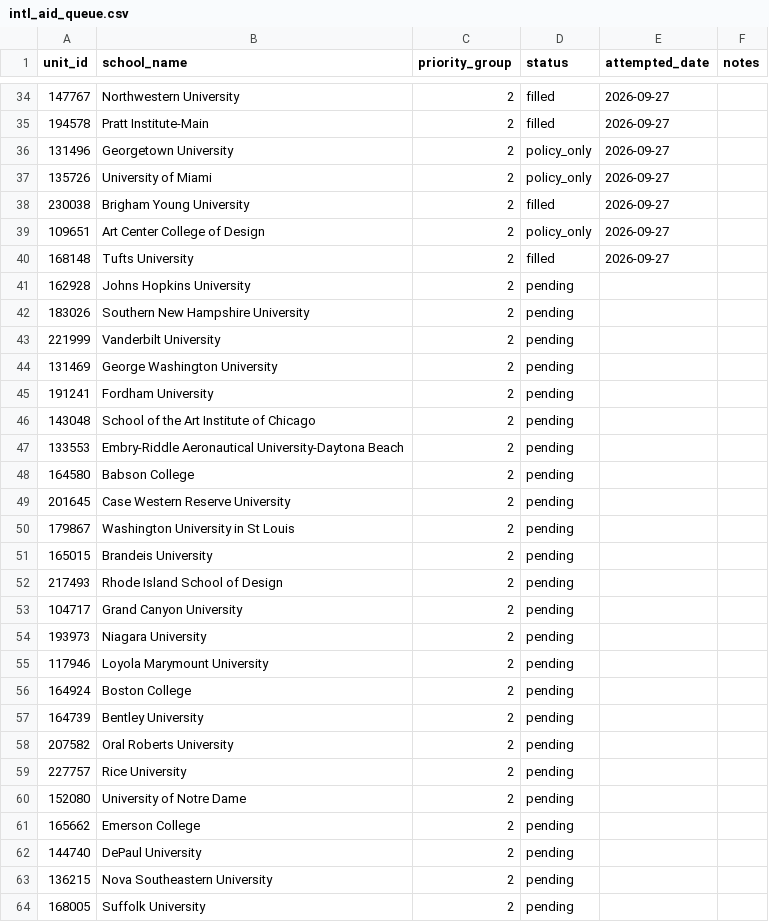
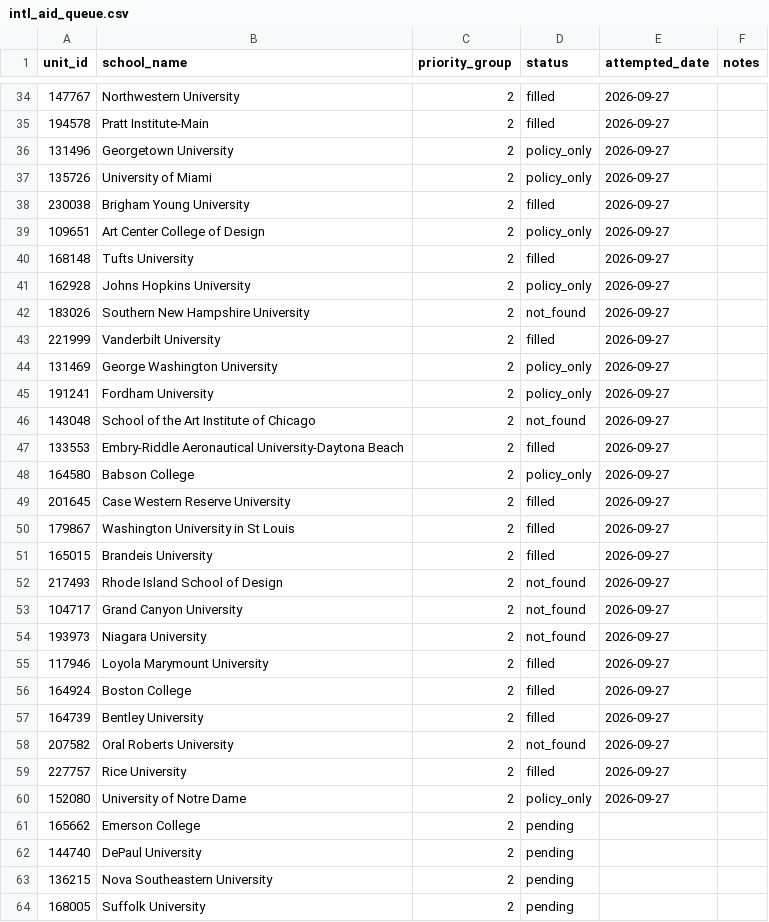
Before and after one commit to LuizB77/college-match, a CSV file: data/manual/intl_aid_queue.csv, drawn as a sheet; only a part is shown, gaps mark what is left out.

```diff
--- a/data/manual/intl_aid_queue.csv
+++ b/data/manual/intl_aid_queue.csv
@@ -40,22 +40,22 @@ unit_id,school_name,priority_group,status,attempted_date,notes
 168148,Tufts University,2,filled,2026-09-27,
-162928,Johns Hopkins University,2,pending,,
-183026,Southern New Hampshire University,2,pending,,
-221999,Vanderbilt University,2,pending,,
-131469,George Washington University,2,pending,,
-191241,Fordham University,2,pending,,
-143048,School of the Art Institute of Chicago,2,pending,,
-133553,Embry-Riddle Aeronautical University-Daytona Beach,2,pending,,
-164580,Babson College,2,pending,,
-201645,Case Western Reserve University,2,pending,,
-179867,Washington University in St Louis,2,pending,,
-165015,Brandeis University,2,pending,,
-217493,Rhode Island School of Design,2,pending,,
-104717,Grand Canyon University,2,pending,,
-193973,Niagara University,2,pending,,
-117946,Loyola Marymount University,2,pending,,
-164924,Boston College,2,pending,,
-164739,Bentley University,2,pending,,
-207582,Oral Roberts University,2,pending,,
-227757,Rice University,2,pending,,
-152080,University of Notre Dame,2,pending,,
+162928,Johns Hopkins University,2,policy_only,2026-09-27,
+183026,Southern New Hampshire University,2,not_found,2026-09-27,
+221999,Vanderbilt University,2,filled,2026-09-27,
+131469,George Washington University,2,policy_only,2026-09-27,
+191241,Fordham University,2,policy_only,2026-09-27,
+143048,School of the Art Institute of Chicago,2,not_found,2026-09-27,
+133553,Embry-Riddle Aeronautical University-Daytona Beach,2,filled,2026-09-27,
+164580,Babson College,2,policy_only,2026-09-27,
+201645,Case Western Reserve University,2,filled,2026-09-27,
+179867,Washington University in St Louis,2,filled,2026-09-27,
+165015,Brandeis University,2,filled,2026-09-27,
+217493,Rhode Island School of Design,2,not_found,2026-09-27,
+104717,Grand Canyon University,2,not_found,2026-09-27,
+193973,Niagara University,2,not_found,2026-09-27,
+117946,Loyola Marymount University,2,filled,2026-09-27,
+164924,Boston College,2,filled,2026-09-27,
+164739,Bentley University,2,filled,2026-09-27,
+207582,Oral Roberts University,2,not_found,2026-09-27,
+227757,Rice University,2,filled,2026-09-27,
+152080,University of Notre Dame,2,policy_only,2026-09-27,
 165662,Emerson College,2,pending,,
```
Also changed, not shown: data/manual/intl_aid.csv.
